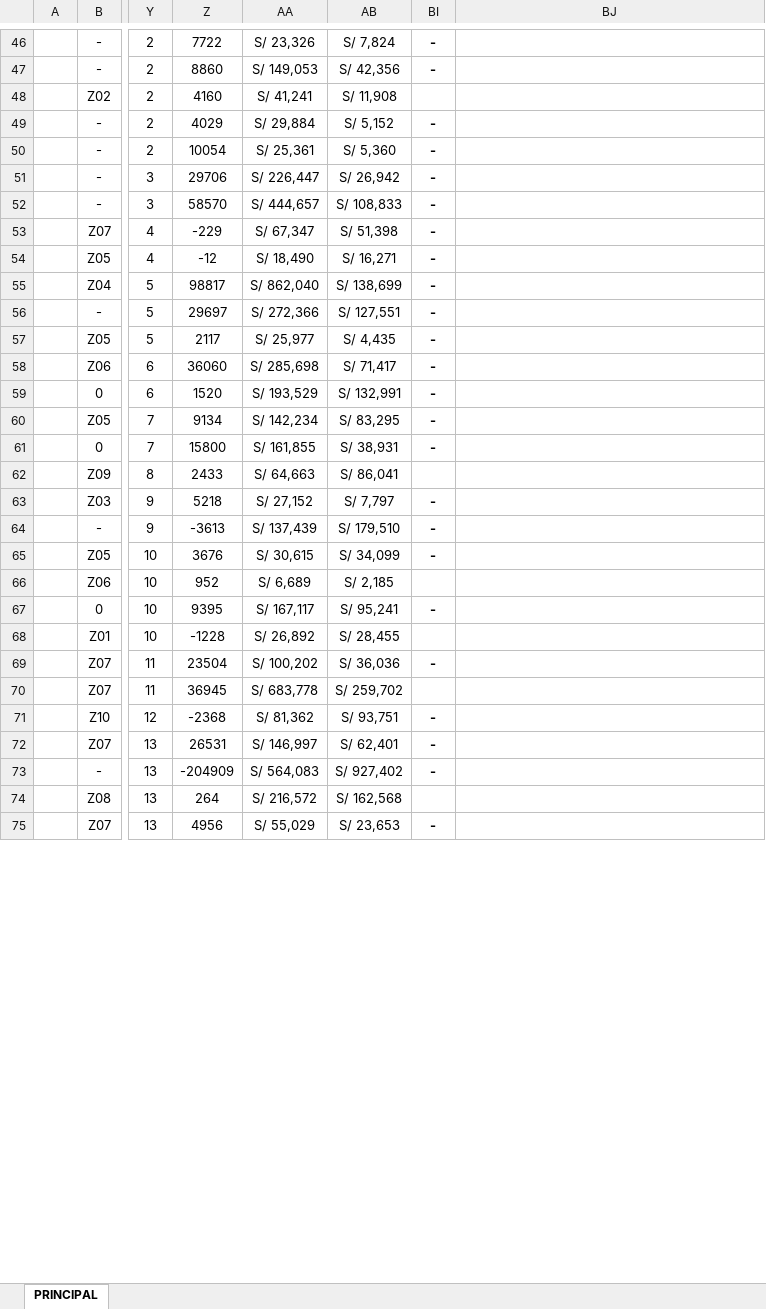
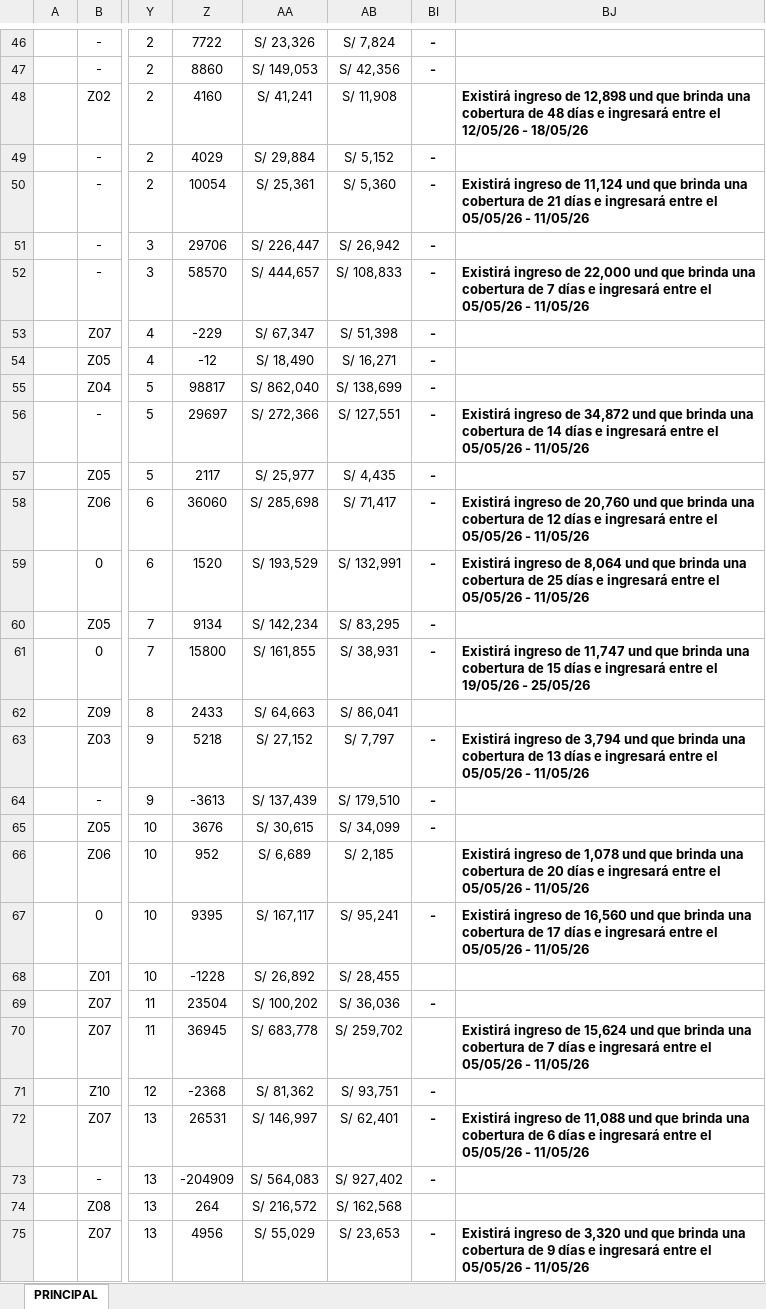
Before and after one commit to Miguel9780/Mi-App-Stock, an Excel workbook: datos_stock.xlsx, sheet PRINCIPAL, drawn as a sheet; only a part is shown, gaps mark what is left out; values as stored, in another font and other column widths than the file's, no borders; conditional formats and table styles not drawn; the diff covers the shown part only; the diff names each change by its address in the sheet, - before the commit and + after, or states it on an @@ line.

```diff
--- a/datos_stock.xlsx (sheet PRINCIPAL)
+++ b/datos_stock.xlsx (sheet PRINCIPAL)
-BJ48: (empty)
+BJ48: Existirá ingreso de 12,898 und que brinda una cobertura de 48 días e ingresará entre el 12/05/26 - 18/05/26
-BJ50: (empty)
+BJ50: Existirá ingreso de 11,124 und que brinda una cobertura de 21 días e ingresará entre el 05/05/26 - 11/05/26
-BJ52: (empty)
+BJ52: Existirá ingreso de 22,000 und que brinda una cobertura de 7 días e ingresará entre el 05/05/26 - 11/05/26
-BJ56: (empty)
+BJ56: Existirá ingreso de 34,872 und que brinda una cobertura de 14 días e ingresará entre el 05/05/26 - 11/05/26
-BJ58: (empty)
+BJ58: Existirá ingreso de 20,760 und que brinda una cobertura de 12 días e ingresará entre el 05/05/26 - 11/05/26
-BJ59: (empty)
+BJ59: Existirá ingreso de 8,064 und que brinda una cobertura de 25 días e ingresará entre el 05/05/26 - 11/05/26
-BJ61: (empty)
+BJ61: Existirá ingreso de 11,747 und que brinda una cobertura de 15 días e ingresará entre el 19/05/26 - 25/05/26
-BJ63: (empty)
+BJ63: Existirá ingreso de 3,794 und que brinda una cobertura de 13 días e ingresará entre el 05/05/26 - 11/05/26
-BJ66: (empty)
+BJ66: Existirá ingreso de 1,078 und que brinda una cobertura de 20 días e ingresará entre el 05/05/26 - 11/05/26
-BJ67: (empty)
+BJ67: Existirá ingreso de 16,560 und que brinda una cobertura de 17 días e ingresará entre el 05/05/26 - 11/05/26
-BJ70: (empty)
+BJ70: Existirá ingreso de 15,624 und que brinda una cobertura de 7 días e ingresará entre el 05/05/26 - 11/05/26
-BJ72: (empty)
+BJ72: Existirá ingreso de 11,088 und que brinda una cobertura de 6 días e ingresará entre el 05/05/26 - 11/05/26
-BJ75: (empty)
+BJ75: Existirá ingreso de 3,320 und que brinda una cobertura de 9 días e ingresará entre el 05/05/26 - 11/05/26
```
Also changed, not shown: 49 edited cells and cell formats elsewhere in this sheet.
